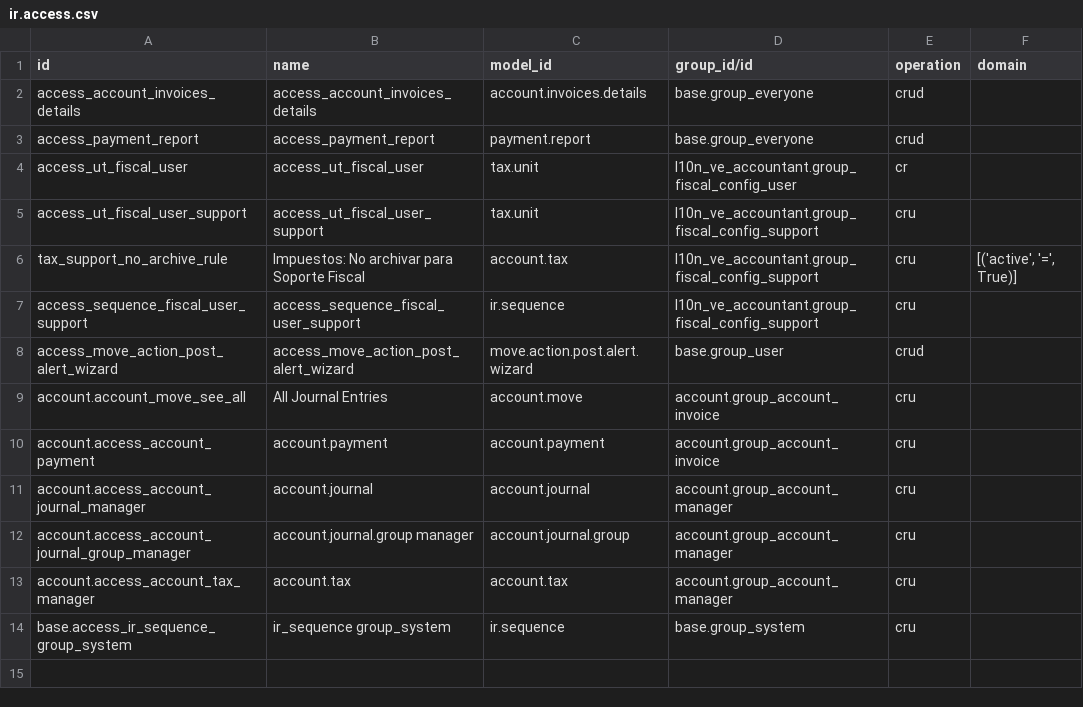
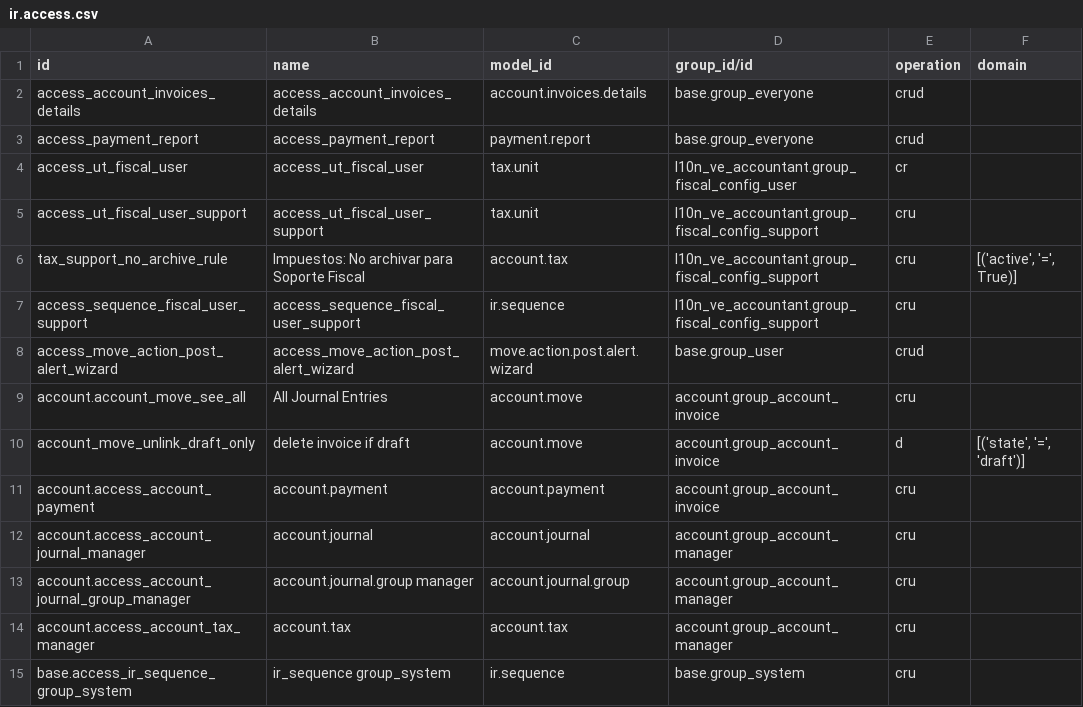
Before and after one commit to binaural-dev/odoo-venezuela, a CSV file: l10n_ve_accountant/security/ir.access.csv, drawn as a sheet; the diff names each change by its address in the sheet, - before the commit and + after, or states it on an @@ line.

```diff
--- a/l10n_ve_accountant/security/ir.access.csv
+++ b/l10n_ve_accountant/security/ir.access.csv
+row 10: account_move_unlink_draft_only | delete invoice if draft | account.move | account.group_account_invoice | d | [('state', '=', 'draft')]
```
Also changed, not shown: 2 other files.
